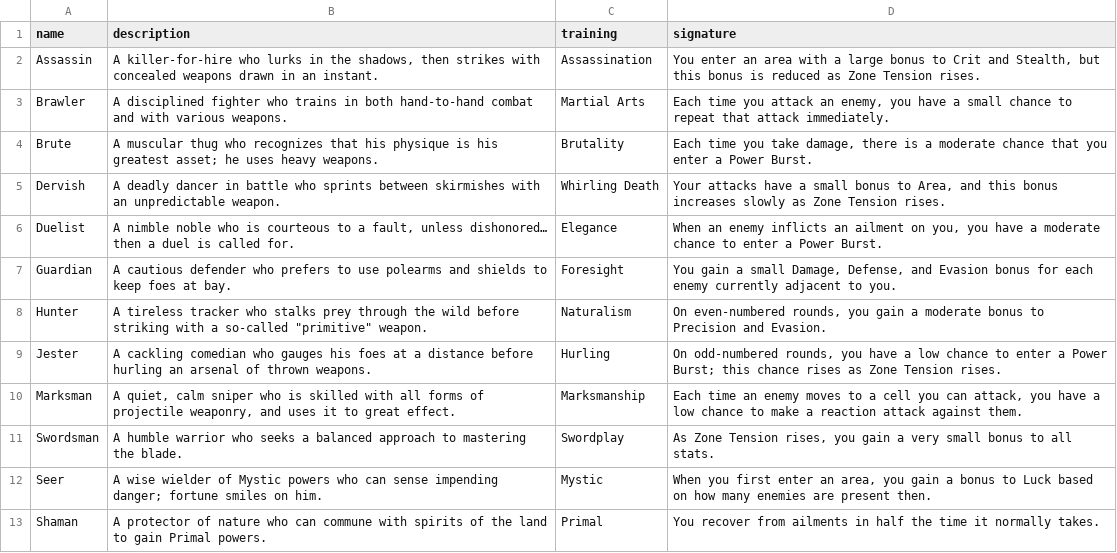
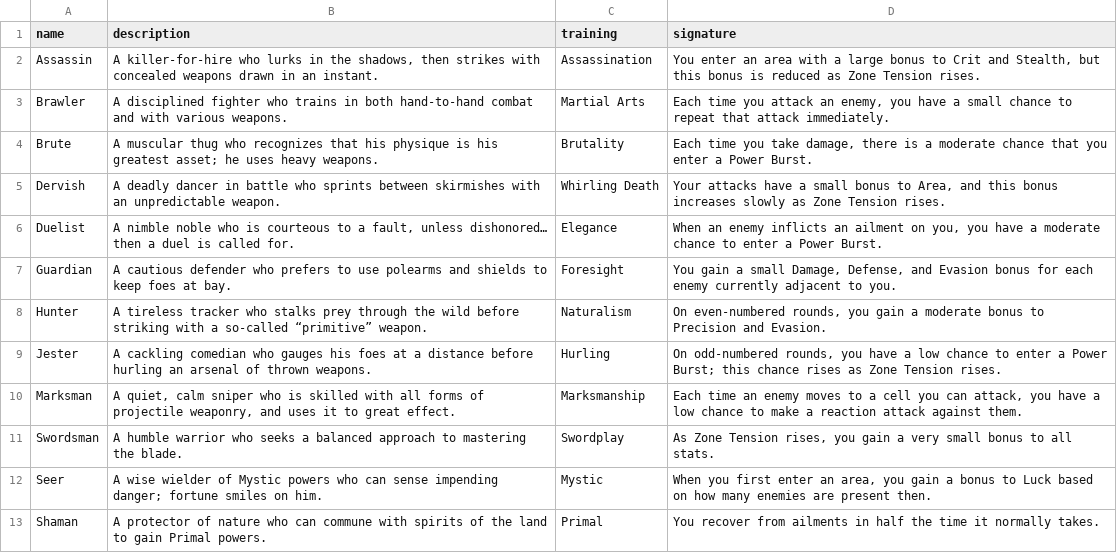
Before and after one commit to yellowstonegames/Epigon, a TSV file: TabLab Combat Data/RawRole.tsv, drawn as a sheet; only a part is shown.

```diff
--- a/TabLab Combat Data/RawRole.tsv
+++ b/TabLab Combat Data/RawRole.tsv
@@ -7,3 +7,3 @@ Duelist	A nimble noble who is courteous to a fault, unless dishonored… then a
 Guardian	A cautious defender who prefers to use polearms and shields to keep foes at bay.	Foresight	You gain a small Damage, Defense, and Evasion bonus for each enemy currently adjacent to you.
-Hunter	A tireless tracker who stalks prey through the wild before striking with a so-called "primitive" weapon.	Naturalism	On even-numbered rounds, you gain a moderate bonus to Precision and Evasion.
+Hunter	A tireless tracker who stalks prey through the wild before striking with a so-called “primitive” weapon.	Naturalism	On even-numbered rounds, you gain a moderate bonus to Precision and Evasion.
 Jester	A cackling comedian who gauges his foes at a distance before hurling an arsenal of thrown weapons.	Hurling	On odd-numbered rounds, you have a low chance to enter a Power Burst; this chance rises as Zone Tension rises.
```
Also changed, not shown: TabLab Combat Data/RawWeapon.tsv, 2 other files.
